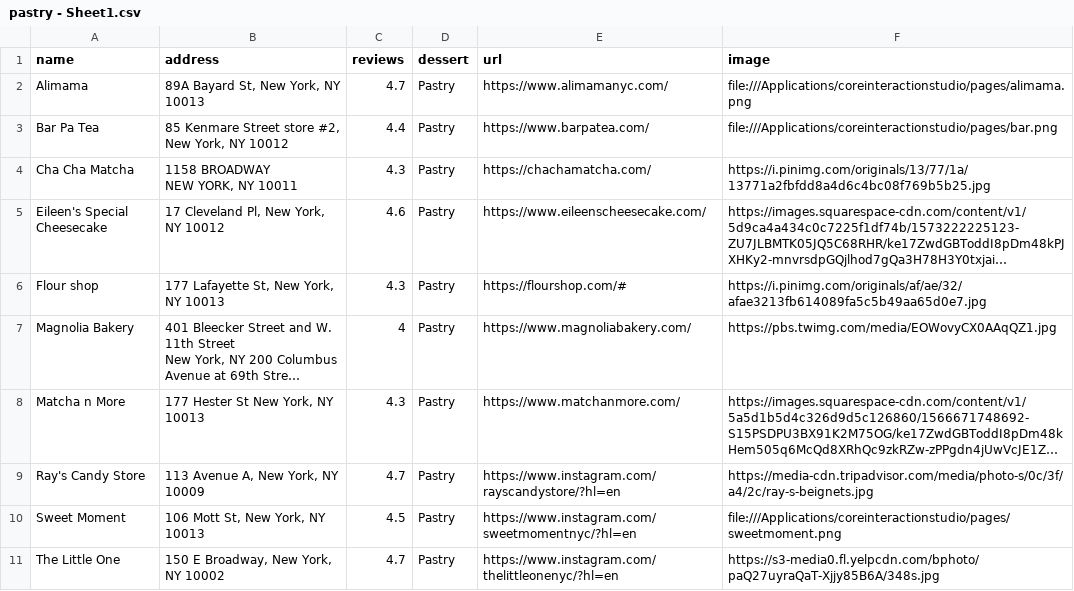
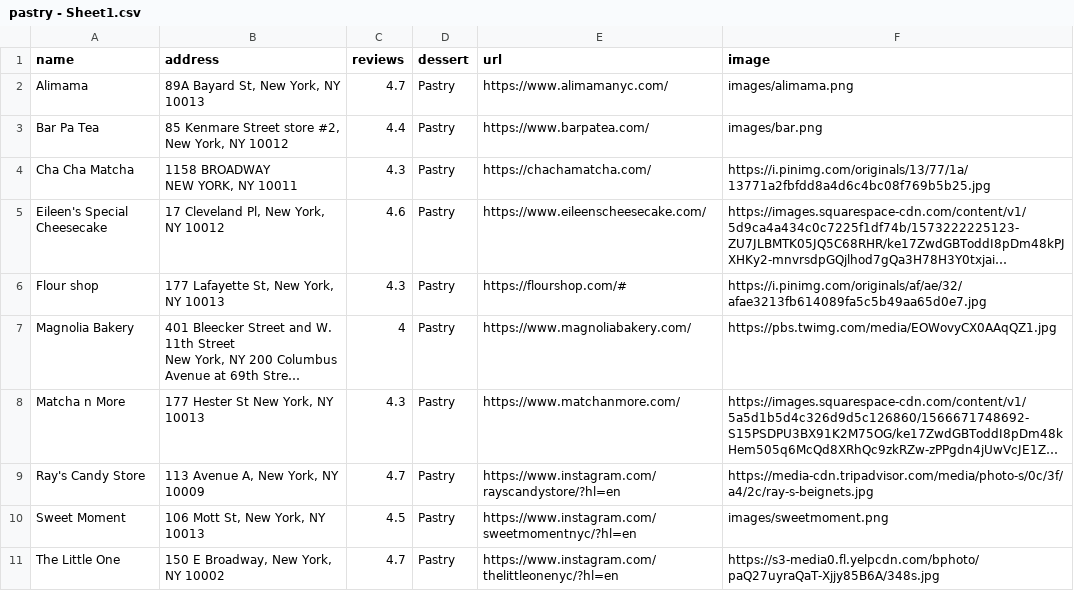
Before and after one commit to joe074/coreinteractionstudio, a CSV file: pages/project2/pastry - Sheet1.csv, drawn as a sheet; long unchanged cells end in …; the diff names each change by its address in the sheet, - before the commit and + after, or states it on an @@ line.

```diff
--- a/pages/project2/pastry - Sheet1.csv
+++ b/pages/project2/pastry - Sheet1.csv
-F2 (image): file:///Applications/coreinteractionstudio/pages/alimama.png
+F2 (image): images/alimama.png
-F3 (image): file:///Applications/coreinteractionstudio/pages/bar.png
+F3 (image): images/bar.png
-F10 (image): file:///Applications/coreinteractionstudio/pages/sweetmoment.png
+F10 (image): images/sweetmoment.png
```
Also changed, not shown: pages/project2/cookies - Sheet1.csv, pages/project2/dining_dessert - Sheet1.csv, 5 other files.
